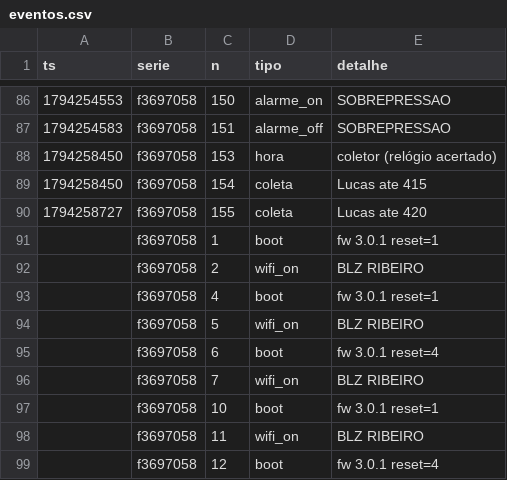
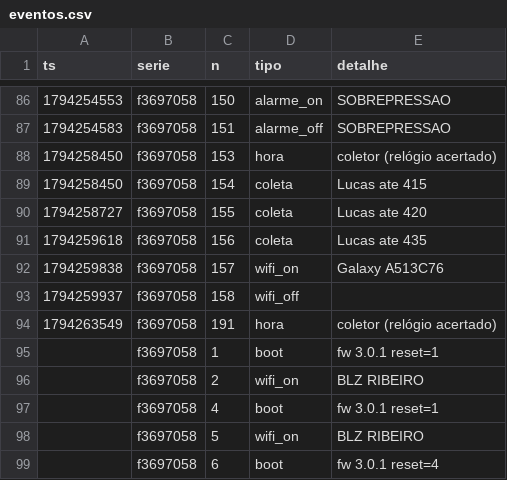
Before and after one commit to lribeiro770-debug/biodigestor-painel, a CSV file: dados/eventos.csv, drawn as a sheet; only a part is shown, gaps mark what is left out; the shorter side is filled out with more unchanged rows; the diff covers the shown part only; the diff names each change by its address in the sheet, - before the commit and + after, or states it on an @@ line.

Commit message:
dados: +36 eventos (Lucas, n 156–191)

```diff
--- a/dados/eventos.csv
+++ b/dados/eventos.csv
+row 91: 1794259618 | f3697058 | 156 | coleta | Lucas ate 435
+row 92: 1794259838 | f3697058 | 157 | wifi_on | Galaxy A513C76
+row 93: 1794259937 | f3697058 | 158 | wifi_off
+row 94: 1794263549 | f3697058 | 191 | hora | coletor (relógio acertado)
```
Also changed, not shown: 32 added rows elsewhere in this file.
